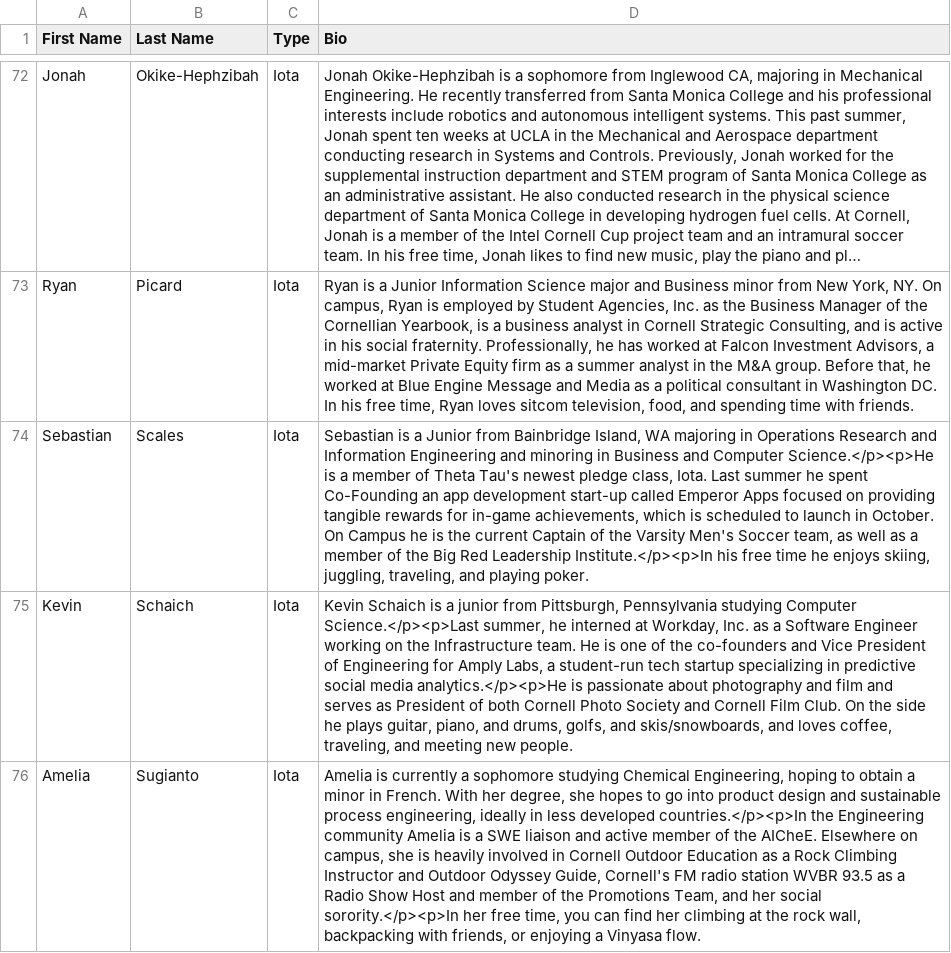
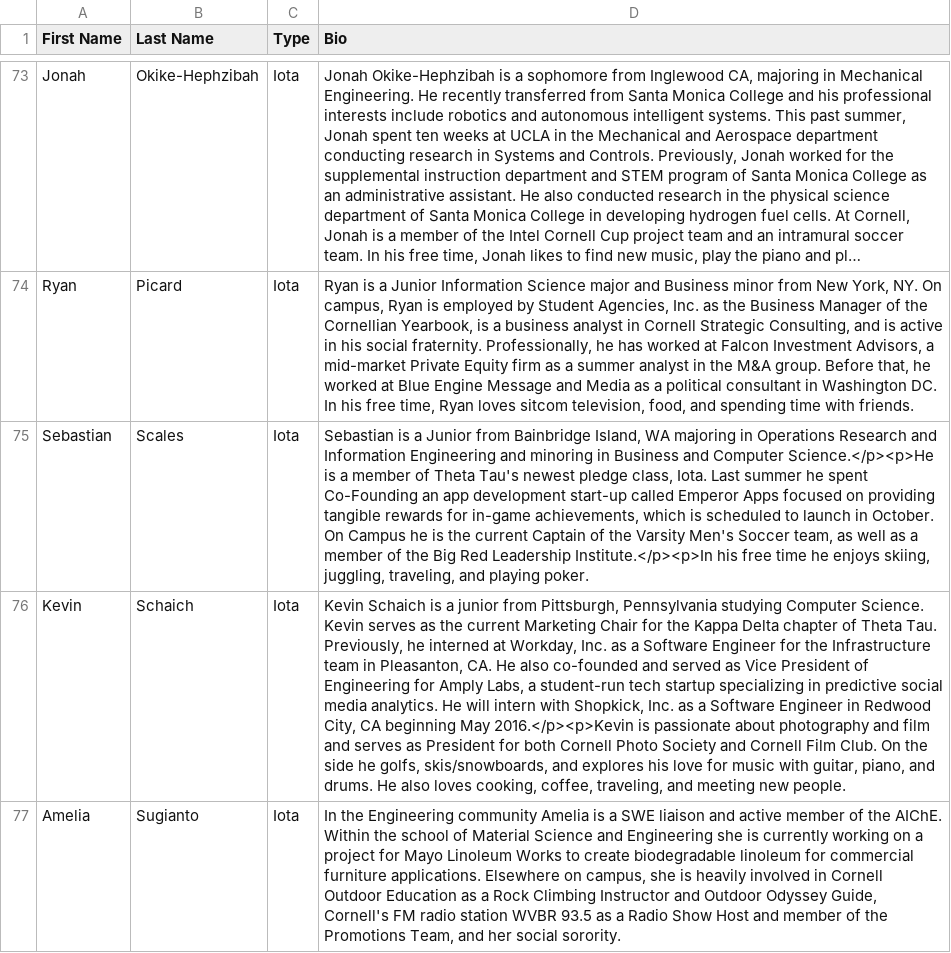
Before and after one commit to yuxiaotan/thetatauwebsite, a CSV file: brothers.csv, drawn as a sheet; only a part is shown, gaps mark what is left out; long unchanged cells end in …; addresses are those after the commit; the diff covers the shown part only; the diff names each change by its address in the sheet, - before the commit and + after, or states it on an @@ line.

```diff
--- a/brothers.csv
+++ b/brothers.csv
-D76 (Bio): …studying Computer Science.</p><p>Last summer, he interned at Workday, Inc. as a Software Engineer working on the Infrastructure team. He is one of the co-founders and Vice President of Engineering for Amply Labs, a student-run tech startup specializing in predictive social media analytics.</p><p>He is passionate about photography and film and serves as President of both Cornell Photo Society and Cornell Film Club. On the side he plays guitar, piano, and drums, golfs, and skis/snowboards, and loves coffee, traveling,…
+D76 (Bio): …studying Computer Science. Kevin serves as the current Marketing Chair for the Kappa Delta chapter of Theta Tau. Previously, he interned at Workday, Inc. as a Software Engineer for the Infrastructure team in Pleasanton, CA. He also co-founded and served as Vice President of Engineering for Amply Labs, a student-run tech startup specializing in predictive social media analytics. He will intern with Shopkick, Inc. as a Software Engineer in Redwood City, CA beginning May 2016.</p><p>Kevin is passionate about photography and film and serves as President for both Cornell Photo Society and Cornell Film Club. On the side he golfs, skis/snowboards, and explores his love for music with guitar, piano, and drums. He also loves cooking, coffee, traveling,…
-D77 (Bio): Amelia is currently a sophomore studying Chemical Engineering, hoping to obtain a minor in French. With her degree, she hopes to go into product design and sustainable process engineering, ideally in less developed countries.</p><p>In the Engineering community Amelia is a SWE liaison and active member of the AICheE. Elsewhere on campus, she is heavily involved in Cornell Outdoor Education as a Rock Climbing Instructor and Outdoor Odyssey Guide, Cornell's FM radio station WVBR 93.5 as a Radio Show Host and member of the Promotions Team, and her social sorority.</p><p>In her free time, you can find her climbing at the rock wall, backpacking with friends, or enjoying a Vinyasa flow.
+D77 (Bio): In the Engineering community Amelia is a SWE liaison and active member of the AIChE. Within the school of Material Science and Engineering she is currently working on a project for Mayo Linoleum Works to create biodegradable linoleum for commercial furniture applications. Elsewhere on campus, she is heavily involved in Cornell Outdoor Education as a Rock Climbing Instructor and Outdoor Odyssey Guide, Cornell's FM radio station WVBR 93.5 as a Radio Show Host and member of the Promotions Team, and her social sorority.
```
Also changed, not shown: 1 added row and 8 edited cells elsewhere in this file, semester.csv, 4 other files.
